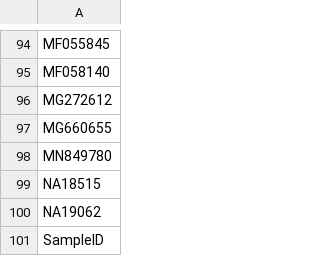
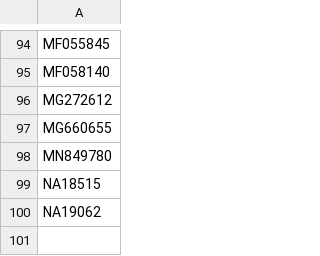
Before and after one commit to Victory-Hugo/18-phylogenetic, a TSV file: 5-拆树PAML合树/conf/1_backbone_100.tsv, drawn as a sheet; only a part is shown, gaps mark what is left out; the diff names each change by its address in the sheet, - before the commit and + after, or states it on an @@ line.

```diff
--- a/5-拆树PAML合树/conf/1_backbone_100.tsv
+++ b/5-拆树PAML合树/conf/1_backbone_100.tsv
-row 101: SampleID
```
Also changed, not shown: 5-拆树PAML合树/conf/1_backbone_150.tsv, 5-拆树PAML合树/conf/1_backbone_200.tsv, 12 other files.
